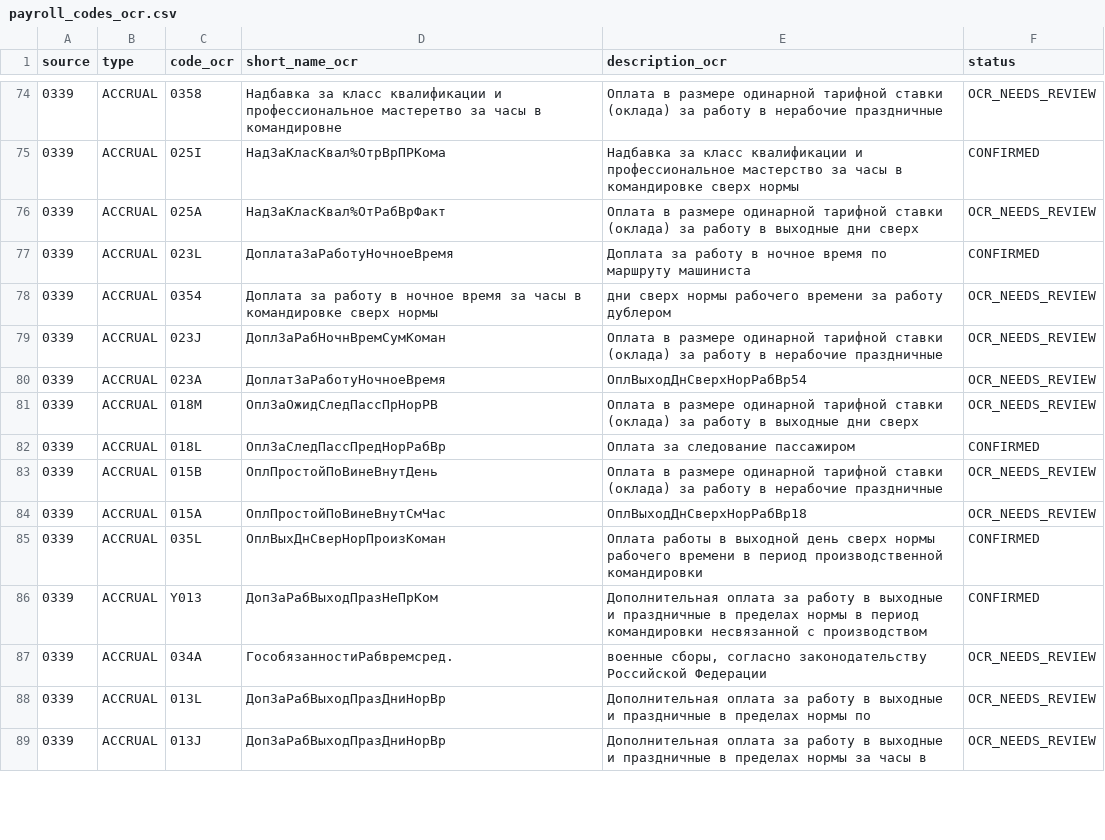
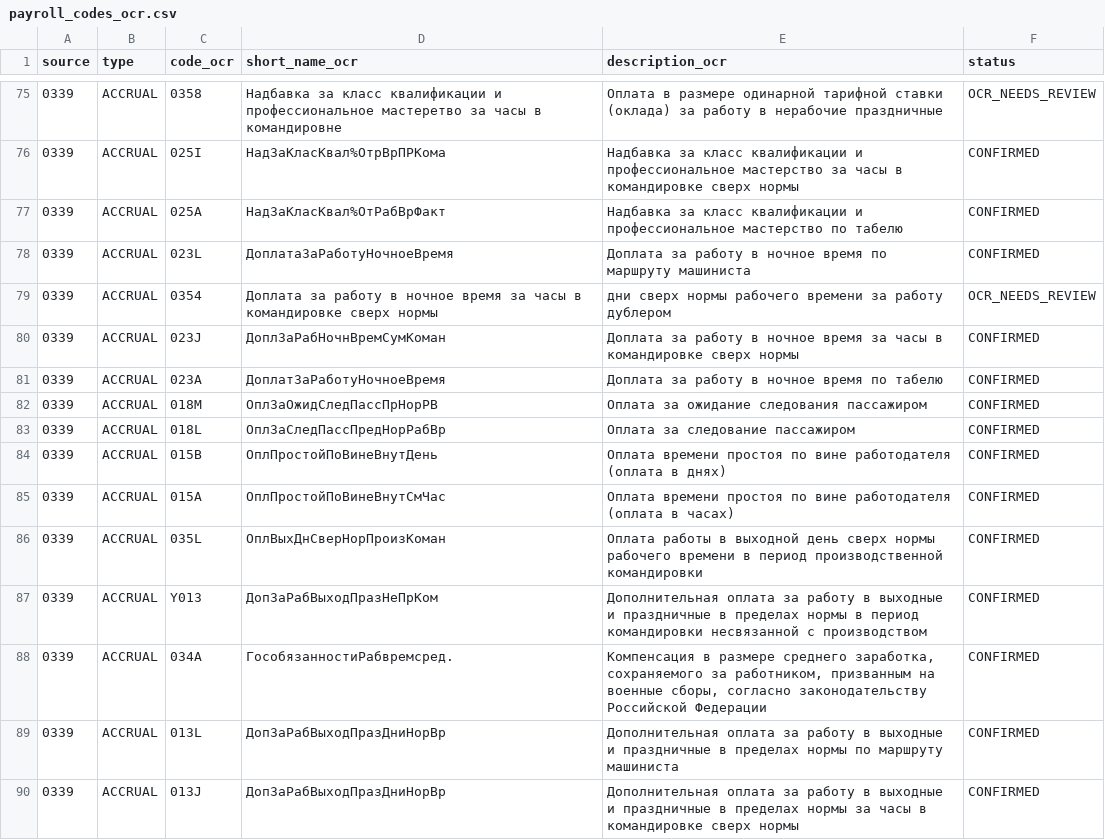
Before and after one commit to zoerAleksandr/LocoDriver, a CSV file: docs/payroll_codes/payroll_codes_ocr.csv, drawn as a sheet; only a part is shown, gaps mark what is left out; the diff covers the shown part only.

Commit message:
Verify payroll codes from image 0339

```diff
--- a/docs/payroll_codes/payroll_codes_ocr.csv
+++ b/docs/payroll_codes/payroll_codes_ocr.csv
@@ -75,15 +76,15 @@ source,type,code_ocr,short_name_ocr,description_ocr,status
 0339,ACCRUAL,025I,НадЗаКласКвал%ОтрВрПРКома,Надбавка за класс квалификации и профессиональное мастерство за часы в командировке сверх нормы,CONFIRMED
-0339,ACCRUAL,025A,НадЗаКласКвал%ОтРабВрФакт,Оплата в размере одинарной тарифной ставки (оклада) за работу в выходные дни сверх,OCR_NEEDS_REVIEW
+0339,ACCRUAL,025A,НадЗаКласКвал%ОтРабВрФакт,Надбавка за класс квалификации и профессиональное мастерство по табелю,CONFIRMED
 0339,ACCRUAL,023L,ДоплатаЗаРаботуНочноеВремя,Доплата за работу в ночное время по маршруту машиниста,CONFIRMED
 0339,ACCRUAL,0354,Доплата за работу в ночное время за часы в командировке сверх нормы,дни сверх нормы рабочего времени за работу дублером,OCR_NEEDS_REVIEW
-0339,ACCRUAL,023J,ДоплЗаРабНочнВремСумКоман,Оплата в размере одинарной тарифной ставки (оклада) за работу в нерабочие праздничные,OCR_NEEDS_REVIEW
-0339,ACCRUAL,023A,ДоплатЗаРаботуНочноеВремя,ОплВыходДнСверхНорРабВр54,OCR_NEEDS_REVIEW
-0339,ACCRUAL,018M,ОплЗаОжидСледПассПрНорРВ,Оплата в размере одинарной тарифной ставки (оклада) за работу в выходные дни сверх,OCR_NEEDS_REVIEW
+0339,ACCRUAL,023J,ДоплЗаРабНочнВремСумКоман,Доплата за работу в ночное время за часы в командировке сверх нормы,CONFIRMED
+0339,ACCRUAL,023A,ДоплатЗаРаботуНочноеВремя,Доплата за работу в ночное время по табелю,CONFIRMED
+0339,ACCRUAL,018M,ОплЗаОжидСледПассПрНорРВ,Оплата за ожидание следования пассажиром,CONFIRMED
 0339,ACCRUAL,018L,ОплЗаСледПассПредНорРабВр,Оплата за следование пассажиром,CONFIRMED
-0339,ACCRUAL,015B,ОплПростойПоВинеВнутДень,Оплата в размере одинарной тарифной ставки (оклада) за работу в нерабочие праздничные,OCR_NEEDS_REVIEW
-0339,ACCRUAL,015A,ОплПростойПоВинеВнутСмЧас,ОплВыходДнСверхНорРабВр18,OCR_NEEDS_REVIEW
+0339,ACCRUAL,015B,ОплПростойПоВинеВнутДень,Оплата времени простоя по вине работодателя (оплата в днях),CONFIRMED
+0339,ACCRUAL,015A,ОплПростойПоВинеВнутСмЧас,Оплата времени простоя по вине работодателя (оплата в часах),CONFIRMED
 0339,ACCRUAL,035L,ОплВыхДнСверНорПроизКоман,Оплата работы в выходной день сверх нормы рабочего времени в период производственной командировки,CONFIRMED
 0339,ACCRUAL,Y013,ДопЗаРабВыходПразНеПрКом,Дополнительная оплата за работу в выходные и праздничные в пределах нормы в период командировки несвязанной с производством,CONFIRMED
-0339,ACCRUAL,034A,ГособязанностиРабвремсред.,"военные сборы, согласно законодательству Российской Федерации",OCR_NEEDS_REVIEW
-0339,ACCRUAL,013L,ДопЗаРабВыходПразДниНорВр,Дополнительная оплата за работу в выходные и праздничные в пределах нормы по,OCR_NEEDS_REVIEW
-0339,ACCRUAL,013J,ДопЗаРабВыходПразДниНорВр,Дополнительная оплата за работу в выходные и праздничные в пределах нормы за часы в,OCR_NEEDS_REVIEW
+0339,ACCRUAL,034A,ГособязанностиРабвремсред.,"Компенсация в размере среднего заработка, сохраняемого за работником, призванным на военные сборы, согласно законодательству Российской Федерации",CONFIRMED
+0339,ACCRUAL,013L,ДопЗаРабВыходПразДниНорВр,Дополнительная оплата за работу в выходные и праздничные в пределах нормы по маршруту машиниста,CONFIRMED
+0339,ACCRUAL,013J,ДопЗаРабВыходПразДниНорВр,Дополнительная оплата за работу в выходные и праздничные в пределах нормы за часы в командировке сверх нормы,CONFIRMED
```
Also changed, not shown: 1 added row, 1 removed row and 49 edited cells elsewhere in this file.
